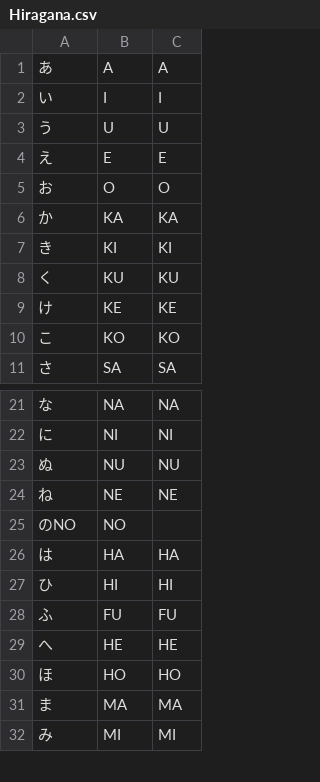
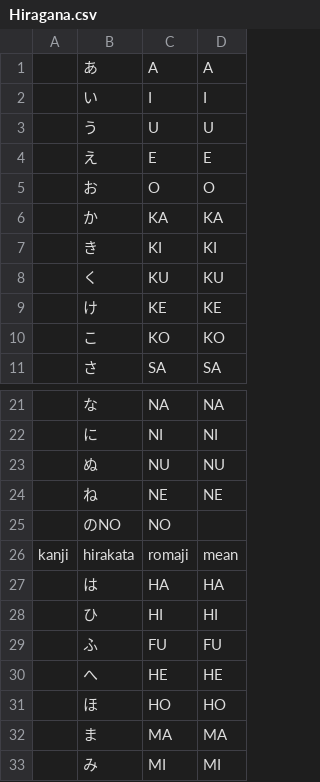
Before and after one commit to andreaponza/NiHon, a CSV file: NiHon/Hiragana.csv, drawn as a sheet; only a part is shown, gaps mark what is left out; the diff names each change by its address in the sheet, - before the commit and + after, or states it on an @@ line.

```diff
--- a/NiHon/Hiragana.csv
+++ b/NiHon/Hiragana.csv
+column A, empty
+row 26: kanji | hirakata | romaji | mean
```
Also changed, not shown: NiHon/Katakana.csv, NiHon/Words.csv, 7 other files.
